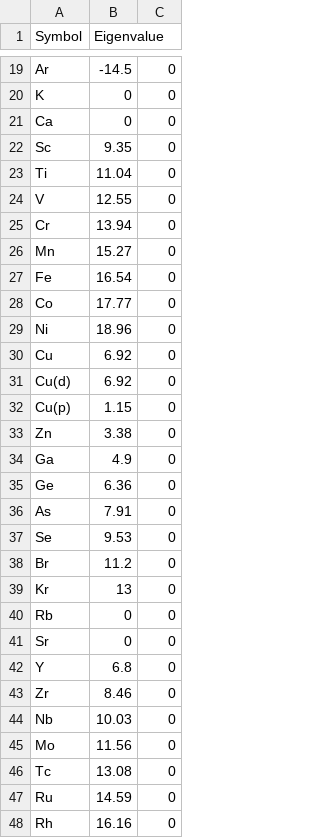
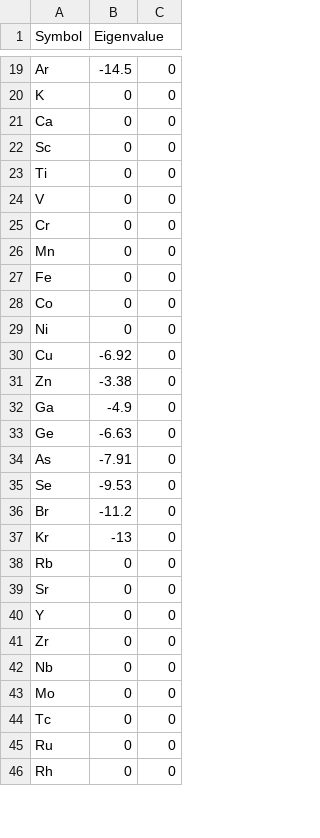
Before and after one commit to WMD-group/SMACT, a CSV file: data/Eigenvalues.csv, drawn as a sheet; only a part is shown, gaps mark what is left out; the diff covers the shown part only.

Commit message:
band gap estimation tools added
band gap estimation tools band_gap_simple and band_gap_full added.
build_library_bandgaps has incorporation of these into library building
code. new data files added for s-eigenvalues and ionic radii

```diff
--- a/data/Eigenvalues.csv
+++ b/data/Eigenvalues.csv
@@ -21,28 +21,26 @@ K,0,0
 Ca,0,0
-Sc,9.35,0
-Ti,11.04,0
-V,12.55,0
-Cr,13.94,0
-Mn,15.27,0
-Fe,16.54,0
-Co,17.77,0
-Ni,18.96,0
-Cu,6.92,0
-Cu(d),6.92,0
-Cu(p),1.15,0
-Zn,3.38,0
-Ga,4.9,0
-Ge,6.36,0
-As,7.91,0
-Se,9.53,0
-Br,11.2,0
-Kr,13,0
+Sc,0,0
+Ti,0,0
+V,0,0
+Cr,0,0
+Mn,0,0
+Fe,0,0
+Co,0,0
+Ni,0,0
+Cu,-6.92,0
+Zn,-3.38,0
+Ga,-4.9,0
+Ge,-6.63,0
+As,-7.91,0
+Se,-9.53,0
+Br,-11.2,0
+Kr,-13,0
 Rb,0,0
 Sr,0,0
-Y,6.8,0
-Zr,8.46,0
-Nb,10.03,0
-Mo,11.56,0
-Tc,13.08,0
-Ru,14.59,0
-Rh,16.16,0
+Y,0,0
+Zr,0,0
+Nb,0,0
+Mo,0,0
+Tc,0,0
+Ru,0,0
+Rh,0,0
```
Also changed, not shown: 4 removed rows and 25 edited cells elsewhere in this file, 12 other files.
